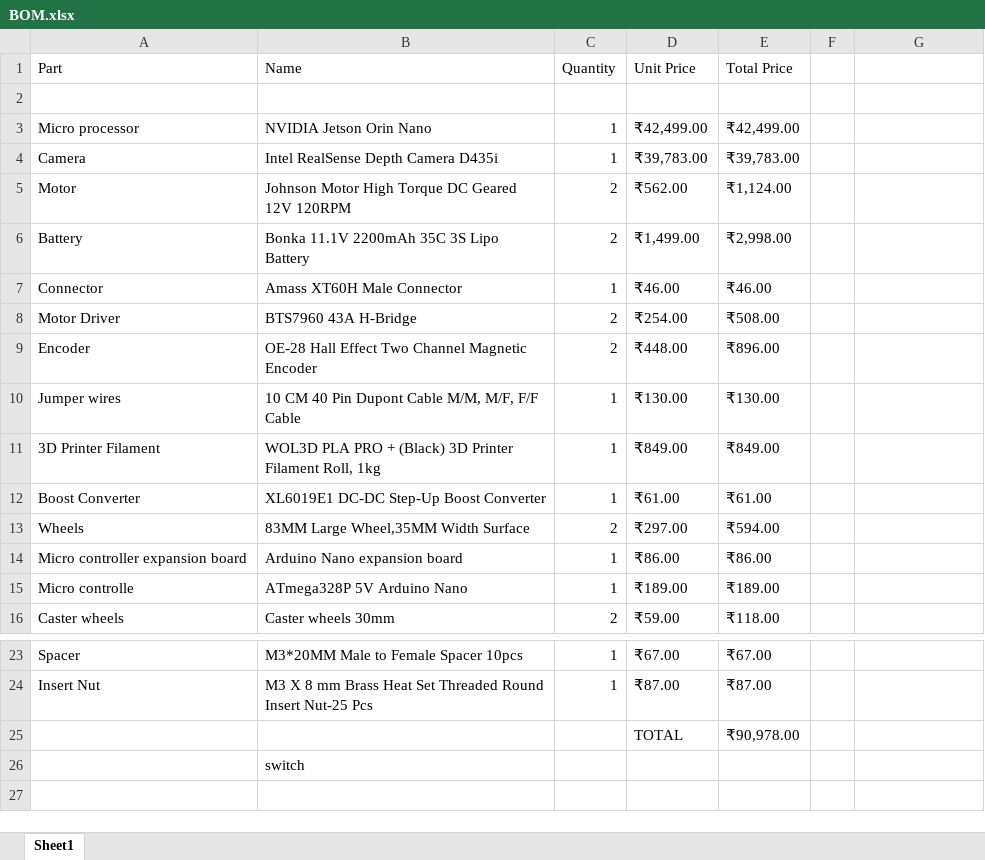
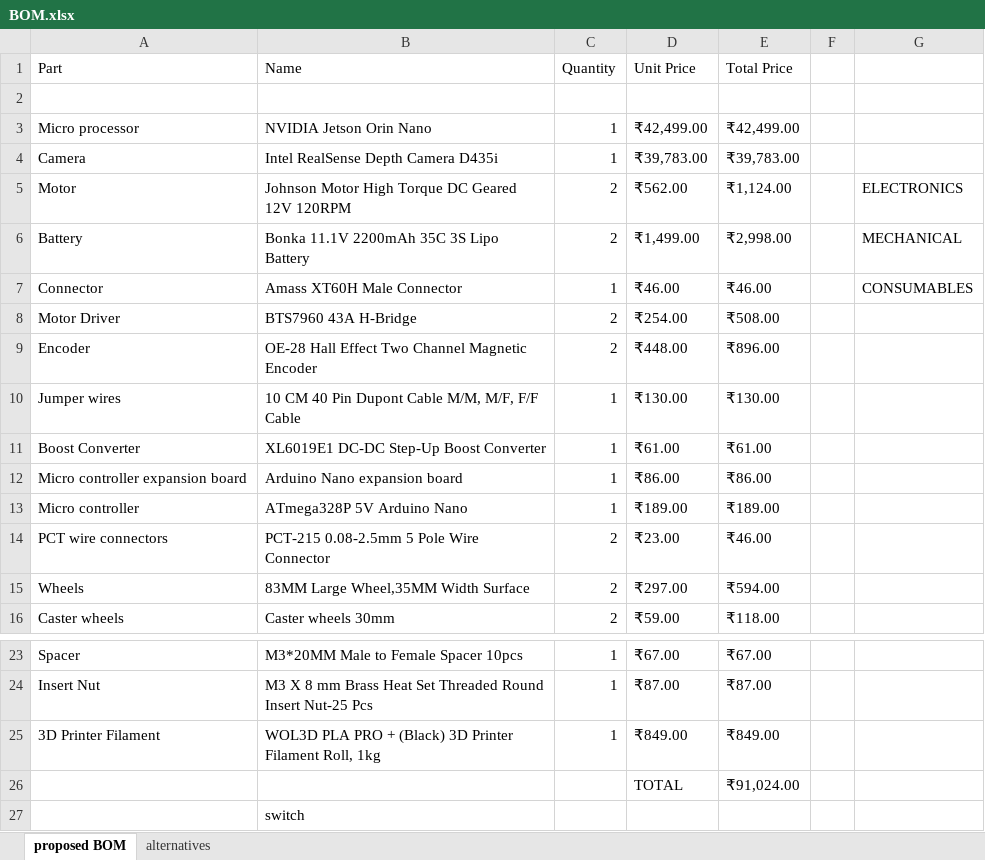
Before and after one commit to adhithiyan110/EchoWalk, an Excel workbook: BOM.xlsx, sheet proposed BOM, drawn as a sheet; only a part is shown, gaps mark what is left out; values as stored, in another font and other column widths than the file's, no cell formats; charts and pictures and table styles not drawn; removed rows and columns are numbered as before the commit, all else as after; the diff names each change by its address in the sheet, - before the commit and + after, or states it on an @@ line.

```diff
--- a/BOM.xlsx (sheet proposed BOM)
+++ b/BOM.xlsx (sheet proposed BOM)
-sheet tab: Sheet1
+sheet tab: proposed BOM
+sheet tab: alternatives
-G5: (empty)
+G5: ELECTRONICS
-G6: (empty)
+G6: MECHANICAL
-G7: (empty)
+G7: CONSUMABLES
@@ row 14 moved to row 12: Micro controller expansion board @@
+row 13: Micro controller | ATmega328P 5V Arduino Nano | 1 | ₹189.00 | ₹189.00
+row 14: PCT wire connectors | PCT-215 0.08-2.5mm 5 Pole Wire Connector | 2 | ₹23.00 | ₹46.00
-row 15: Micro controlle | ATmega328P 5V Arduino Nano | 1 | ₹189.00 | ₹189.00
@@ row 11 moved to row 25: 3D Printer Filament @@
-E26 (Total Price): ₹90,978.00
+E26 (Total Price): ₹91,024.00
```
Also changed, not shown: cell formats, charts or pictures.
